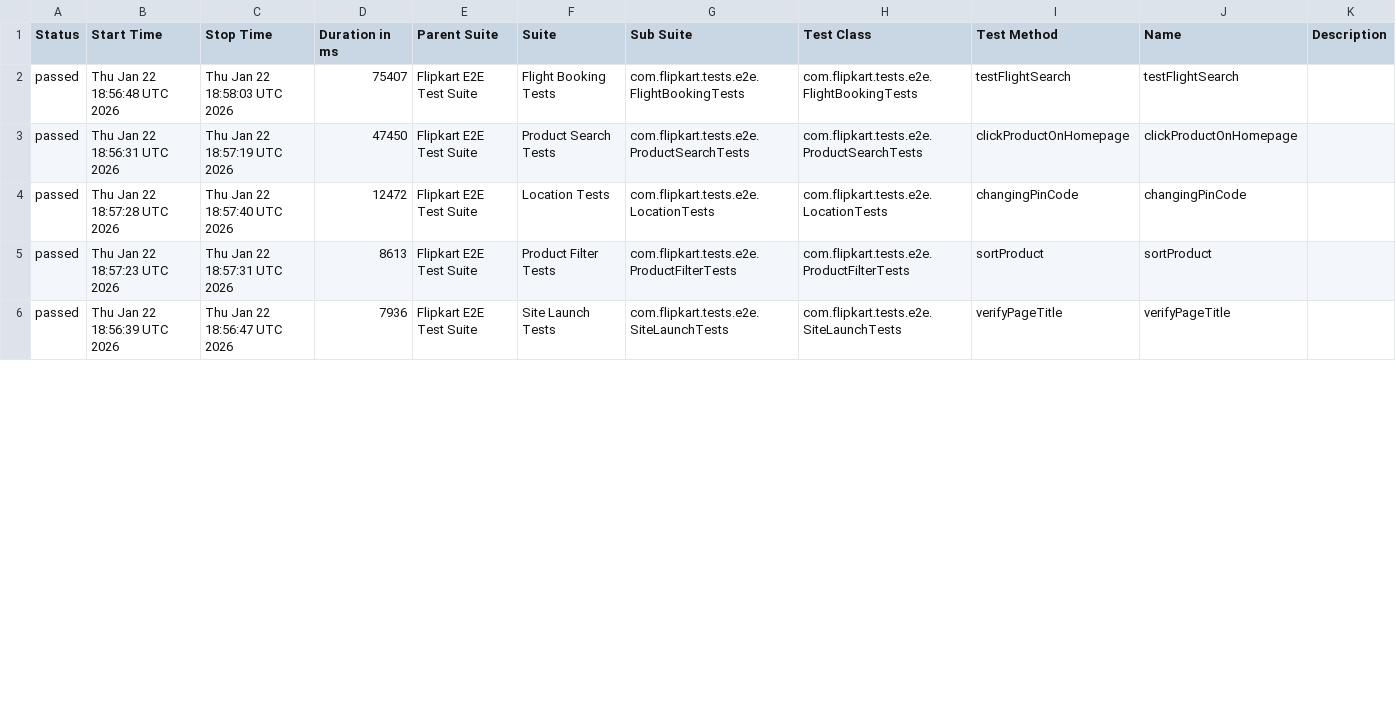
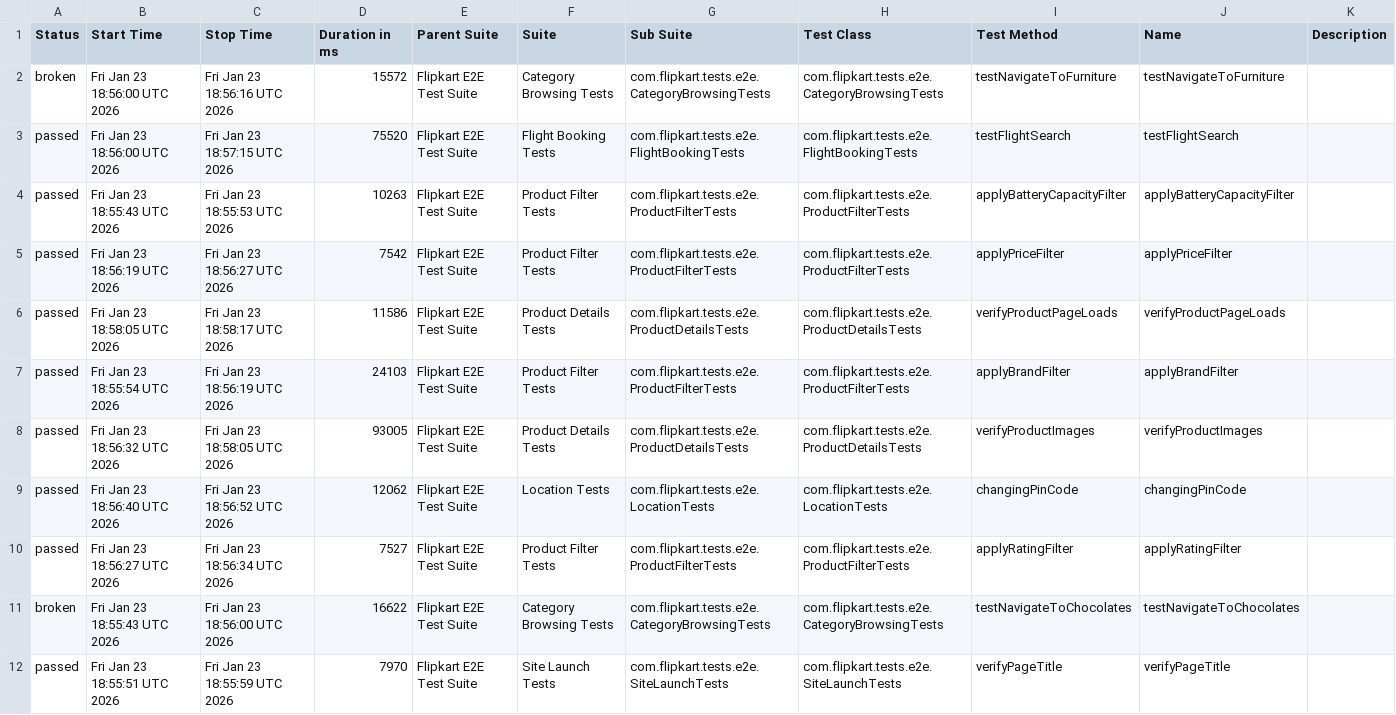
Before and after one commit to Shreyans1999/FlipkartTesting, a CSV file: data/suites.csv, drawn as a sheet; only a part is shown; the diff covers the shown part only.

```diff
--- a/data/suites.csv
+++ b/data/suites.csv
@@ -1,6 +1,12 @@
 "Status","Start Time","Stop Time","Duration in ms","Parent Suite","Suite","Sub Suite","Test Class","Test Method","Name","Description"
-"passed","Thu Jan 22 18:56:48 UTC 2026","Thu Jan 22 18:58:03 UTC 2026","75407","Flipkart E2E Test Suite","Flight Booking Tests","com.flipkart.tests.e2e.FlightBookingTests","com.flipkart.tests.e2e.FlightBookingTests","testFlightSearch","testFlightSearch",""
-"passed","Thu Jan 22 18:56:31 UTC 2026","Thu Jan 22 18:57:19 UTC 2026","47450","Flipkart E2E Test Suite","Product Search Tests","com.flipkart.tests.e2e.ProductSearchTests","com.flipkart.tests.e2e.ProductSearchTests","clickProductOnHomepage","clickProductOnHomepage",""
-"passed","Thu Jan 22 18:57:28 UTC 2026","Thu Jan 22 18:57:40 UTC 2026","12472","Flipkart E2E Test Suite","Location Tests","com.flipkart.tests.e2e.LocationTests","com.flipkart.tests.e2e.LocationTests","changingPinCode","changingPinCode",""
-"passed","Thu Jan 22 18:57:23 UTC 2026","Thu Jan 22 18:57:31 UTC 2026","8613","Flipkart E2E Test Suite","Product Filter Tests","com.flipkart.tests.e2e.ProductFilterTests","com.flipkart.tests.e2e.ProductFilterTests","sortProduct","sortProduct",""
-"passed","Thu Jan 22 18:56:39 UTC 2026","Thu Jan 22 18:56:47 UTC 2026","7936","Flipkart E2E Test Suite","Site Launch Tests","com.flipkart.tests.e2e.SiteLaunchTests","com.flipkart.tests.e2e.SiteLaunchTests","verifyPageTitle","verifyPageTitle",""
+"broken","Fri Jan 23 18:56:00 UTC 2026","Fri Jan 23 18:56:16 UTC 2026","15572","Flipkart E2E Test Suite","Category Browsing Tests","com.flipkart.tests.e2e.CategoryBrowsingTests","com.flipkart.tests.e2e.CategoryBrowsingTests","testNavigateToFurniture","testNavigateToFurniture",""
+"passed","Fri Jan 23 18:56:00 UTC 2026","Fri Jan 23 18:57:15 UTC 2026","75520","Flipkart E2E Test Suite","Flight Booking Tests","com.flipkart.tests.e2e.FlightBookingTests","com.flipkart.tests.e2e.FlightBookingTests","testFlightSearch","testFlightSearch",""
+"passed","Fri Jan 23 18:55:43 UTC 2026","Fri Jan 23 18:55:53 UTC 2026","10263","Flipkart E2E Test Suite","Product Filter Tests","com.flipkart.tests.e2e.ProductFilterTests","com.flipkart.tests.e2e.ProductFilterTests","applyBatteryCapacityFilter","applyBatteryCapacityFilter",""
+"passed","Fri Jan 23 18:56:19 UTC 2026","Fri Jan 23 18:56:27 UTC 2026","7542","Flipkart E2E Test Suite","Product Filter Tests","com.flipkart.tests.e2e.ProductFilterTests","com.flipkart.tests.e2e.ProductFilterTests","applyPriceFilter","applyPriceFilter",""
+"passed","Fri Jan 23 18:58:05 UTC 2026","Fri Jan 23 18:58:17 UTC 2026","11586","Flipkart E2E Test Suite","Product Details Tests","com.flipkart.tests.e2e.ProductDetailsTests","com.flipkart.tests.e2e.ProductDetailsTests","verifyProductPageLoads","verifyProductPageLoads",""
+"passed","Fri Jan 23 18:55:54 UTC 2026","Fri Jan 23 18:56:19 UTC 2026","24103","Flipkart E2E Test Suite","Product Filter Tests","com.flipkart.tests.e2e.ProductFilterTests","com.flipkart.tests.e2e.ProductFilterTests","applyBrandFilter","applyBrandFilter",""
+"passed","Fri Jan 23 18:56:32 UTC 2026","Fri Jan 23 18:58:05 UTC 2026","93005","Flipkart E2E Test Suite","Product Details Tests","com.flipkart.tests.e2e.ProductDetailsTests","com.flipkart.tests.e2e.ProductDetailsTests","verifyProductImages","verifyProductImages",""
+"passed","Fri Jan 23 18:56:40 UTC 2026","Fri Jan 23 18:56:52 UTC 2026","12062","Flipkart E2E Test Suite","Location Tests","com.flipkart.tests.e2e.LocationTests","com.flipkart.tests.e2e.LocationTests","changingPinCode","changingPinCode",""
+"passed","Fri Jan 23 18:56:27 UTC 2026","Fri Jan 23 18:56:34 UTC 2026","7527","Flipkart E2E Test Suite","Product Filter Tests","com.flipkart.tests.e2e.ProductFilterTests","com.flipkart.tests.e2e.ProductFilterTests","applyRatingFilter","applyRatingFilter",""
+"broken","Fri Jan 23 18:55:43 UTC 2026","Fri Jan 23 18:56:00 UTC 2026","16622","Flipkart E2E Test Suite","Category Browsing Tests","com.flipkart.tests.e2e.CategoryBrowsingTests","com.flipkart.tests.e2e.CategoryBrowsingTests","testNavigateToChocolates","testNavigateToChocolates",""
+"passed","Fri Jan 23 18:55:51 UTC 2026","Fri Jan 23 18:55:59 UTC 2026","7970","Flipkart E2E Test Suite","Site Launch Tests","com.flipkart.tests.e2e.SiteLaunchTests","com.flipkart.tests.e2e.SiteLaunchTests","verifyPageTitle","verifyPageTitle",""
```
Also changed, not shown: 6 removed rows and 25 edited cells elsewhere in this file, 58 other files.
